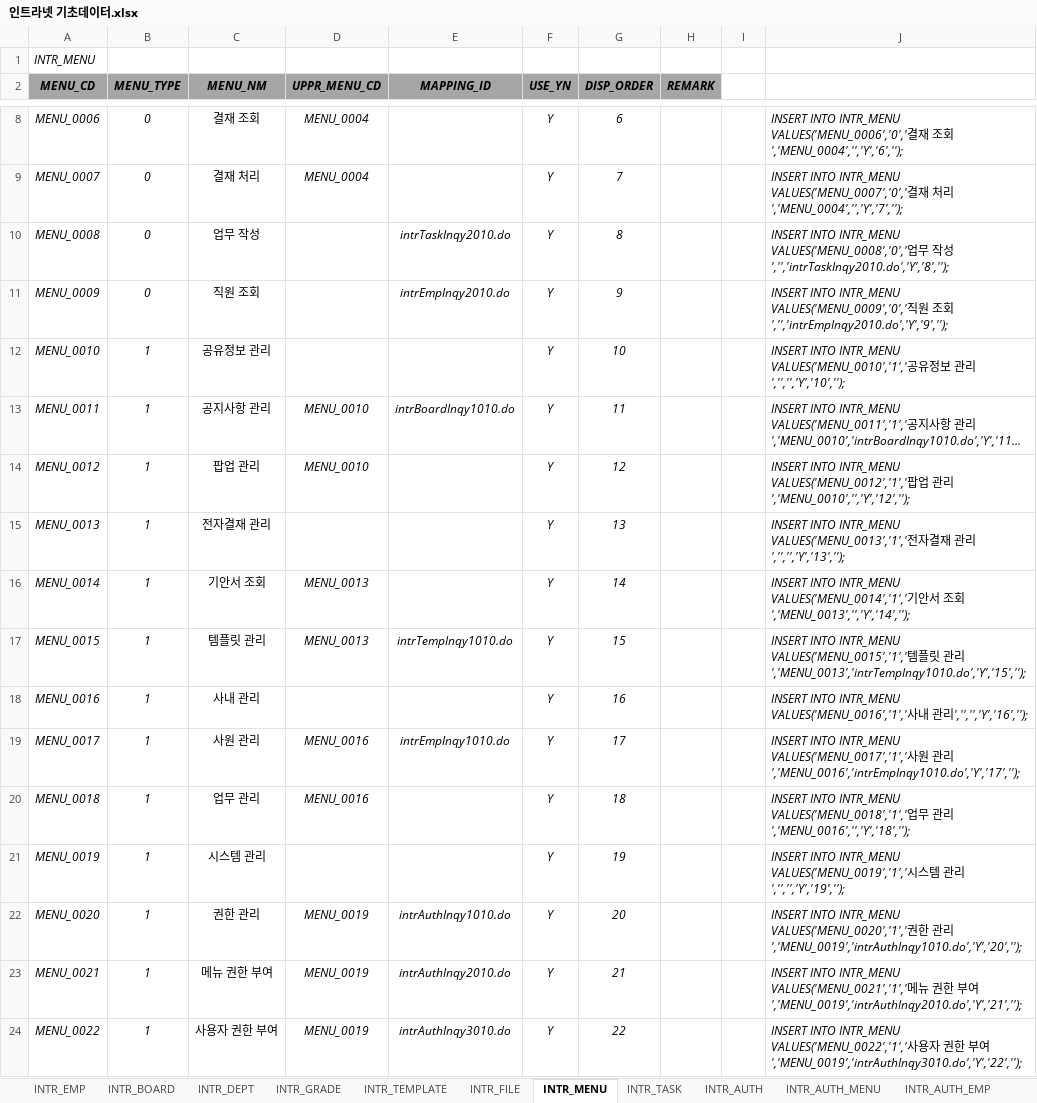
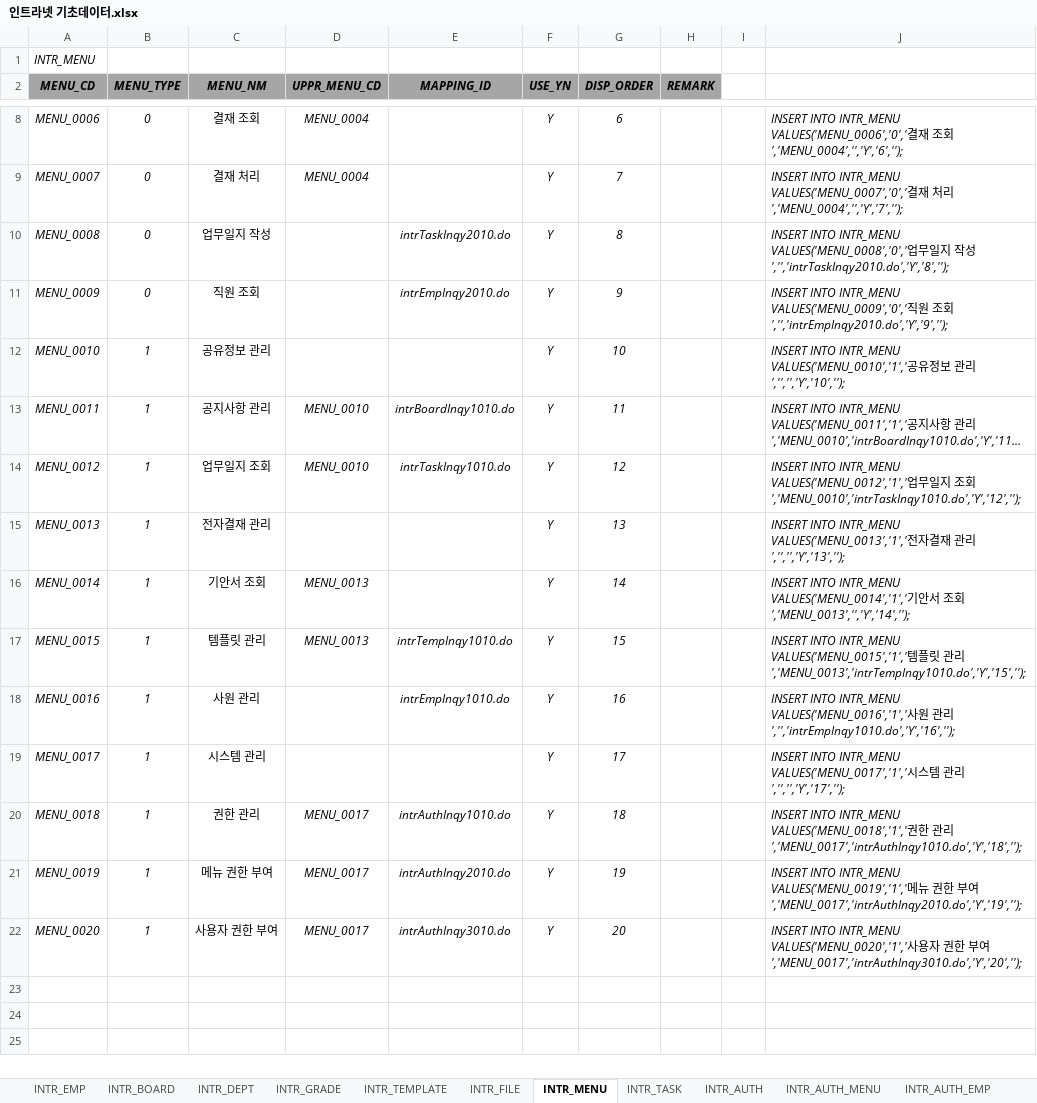
Before and after one commit to hikr90/hikr90, an Excel workbook: 02. 프로젝트/01. 인트라넷/01. 설계/인트라넷 기초데이터.xlsx, sheet INTR_MENU, drawn as a sheet; only a part is shown, gaps mark what is left out; long unchanged cells end in …; values as stored, in another font and other column widths than the file's, no borders; the diff names each change by its address in the sheet, - before the commit and + after, or states it on an @@ line.

Commit message:
20230614_작업
- 업무일지 조회 화면 추가

```diff
--- a/02. 프로젝트/01. 인트라넷/01. 설계/인트라넷 기초데이터.xlsx (sheet INTR_MENU)
+++ b/02. 프로젝트/01. 인트라넷/01. 설계/인트라넷 기초데이터.xlsx (sheet INTR_MENU)
-C10 (MENU_NM): 업무 작성
+C10 (MENU_NM): 업무일지 작성
-J10: …업무 작…
+J10: …업무일지 작…
-C14 (MENU_NM): 팝업 관리
+C14 (MENU_NM): 업무일지 조회
-E14 (MAPPING_ID): (empty)
+E14 (MAPPING_ID): intrTaskInqy1010.do
-J14: …INTR_MENU VALUES('MENU_0012','1','팝업 관리','MENU_0010','','Y','12','');
+J14: …INTR_MENU VALUES('MENU_0012','1','업무일지 조회','MENU_0010','intrTaskInqy1010.do','Y','12','');
-C18 (MENU_NM): 사내 관리
+C18 (MENU_NM): 사원 관리
-E18 (MAPPING_ID): (empty)
+E18 (MAPPING_ID): intrEmpInqy1010.do
-J18: …VALUES('MENU_0016','1','사내 관리','','','Y','16','');
+J18: …VALUES('MENU_0016','1','사원 관리','','intrEmpInqy1010.do','Y','16','');
-C19 (MENU_NM): 사원 관리
+C19 (MENU_NM): 시스템 관리
-D19 (UPPR_MENU_CD): MENU_0016
+D19 (UPPR_MENU_CD): (empty)
-E19 (MAPPING_ID): intrEmpInqy1010.do
+E19 (MAPPING_ID): (empty)
-J19: …INTR_MENU VALUES('MENU_0017','1','사원 관리','MENU_0016','intrEmpInqy1010.do','Y','17','');
+J19: …INTR_MENU VALUES('MENU_0017','1','시스템 관리','','','Y','17','');
-C20 (MENU_NM): 업무 관리
+C20 (MENU_NM): 권한 관리
-D20 (UPPR_MENU_CD): MENU_0016
+D20 (UPPR_MENU_CD): MENU_0017
-E20 (MAPPING_ID): (empty)
+E20 (MAPPING_ID): intrAuthInqy1010.do
-J20: …INTR_MENU VALUES('MENU_0018','1','업무 관리','MENU_0016','','Y','18','');
+J20: …INTR_MENU VALUES('MENU_0018','1','권한 관리','MENU_0017','intrAuthInqy1010.do','Y','18','');
-C21 (MENU_NM): 시스템 관리
+C21 (MENU_NM): 메뉴 권한 부여
-D21 (UPPR_MENU_CD): (empty)
+D21 (UPPR_MENU_CD): MENU_0017
-E21 (MAPPING_ID): (empty)
+E21 (MAPPING_ID): intrAuthInqy2010.do
-J21: …INTR_MENU VALUES('MENU_0019','1','시스템 관리','','','Y','19','');
+J21: …INTR_MENU VALUES('MENU_0019','1','메뉴 권한 부여','MENU_0017','intrAuthInqy2010.do','Y','19','');
-C22 (MENU_NM): 권한 관리
+C22 (MENU_NM): 사용자 권한 부여
-D22 (UPPR_MENU_CD): MENU_0019
+D22 (UPPR_MENU_CD): MENU_0017
-E22 (MAPPING_ID): intrAuthInqy1010.do
+E22 (MAPPING_ID): intrAuthInqy3010.do
-J22: …INTR_MENU VALUES('MENU_0020','1','권한 관리','MENU_0019','intrAuthInqy1010.do','Y','20','');
+J22: …INTR_MENU VALUES('MENU_0020','1','사용자 권한 부여','MENU_0017','intrAuthInqy3010.do','Y','20','');
-row 23: MENU_0021 | 1 | 메뉴 권한 부여 | MENU_0019 | intrAuthInqy2010.do | Y | 21 |  |  | INSERT INTO INTR_MENU VALUES('MENU_0021','1','메뉴 권한 부여','MENU_0019','intrAuthInqy2010.do','Y','21','');
-row 24: MENU_0022 | 1 | 사용자 권한 부여 | MENU_0019 | intrAuthInqy3010.do | Y | 22 |  |  | INSERT INTO INTR_MENU VALUES('MENU_0022','1','사용자 권한 부여','MENU_0019','intrAuthInqy3010.do','Y','22','');
```
Also changed, not shown: sheet INTR_AUTH_MENU, sheet INTR_AUTH_EMP, 15 other files.
